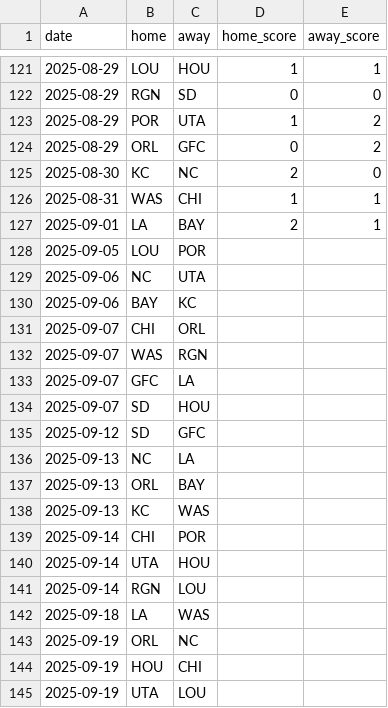
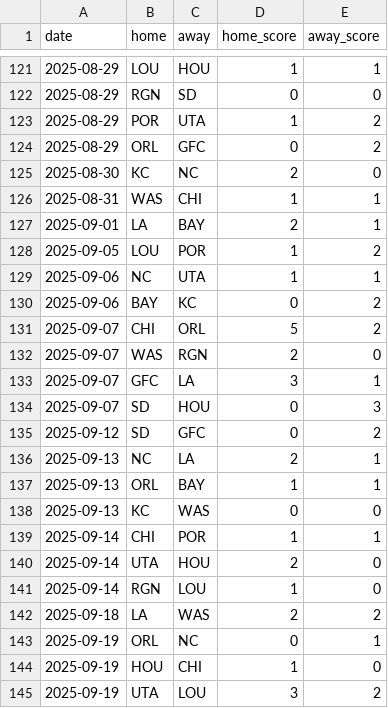
Before and after one commit to agale123/playoff-possibilities, a CSV file: web/2025.csv, drawn as a sheet; only a part is shown, gaps mark what is left out; the diff covers the shown part only.

Commit message:
More scores

```diff
--- a/web/2025.csv
+++ b/web/2025.csv
@@ -127,19 +127,19 @@ date,home,away,home_score,away_score
 2025-09-01,LA,BAY,2,1
-2025-09-05,LOU,POR,,
-2025-09-06,NC,UTA,,
-2025-09-06,BAY,KC,,
-2025-09-07,CHI,ORL,,
-2025-09-07,WAS,RGN,,
-2025-09-07,GFC,LA,,
-2025-09-07,SD,HOU,,
-2025-09-12,SD,GFC,,
-2025-09-13,NC,LA,,
-2025-09-13,ORL,BAY,,
-2025-09-13,KC,WAS,,
-2025-09-14,CHI,POR,,
-2025-09-14,UTA,HOU,,
-2025-09-14,RGN,LOU,,
-2025-09-18,LA,WAS,,
-2025-09-19,ORL,NC,,
-2025-09-19,HOU,CHI,,
-2025-09-19,UTA,LOU,,
+2025-09-05,LOU,POR,1,2
+2025-09-06,NC,UTA,1,1
+2025-09-06,BAY,KC,0,2
+2025-09-07,CHI,ORL,5,2
+2025-09-07,WAS,RGN,2,0
+2025-09-07,GFC,LA,3,1
+2025-09-07,SD,HOU,0,3
+2025-09-12,SD,GFC,0,2
+2025-09-13,NC,LA,2,1
+2025-09-13,ORL,BAY,1,1
+2025-09-13,KC,WAS,0,0
+2025-09-14,CHI,POR,1,1
+2025-09-14,UTA,HOU,2,0
+2025-09-14,RGN,LOU,1,0
+2025-09-18,LA,WAS,2,2
+2025-09-19,ORL,NC,0,1
+2025-09-19,HOU,CHI,1,0
+2025-09-19,UTA,LOU,3,2
```
Also changed, not shown: 2 added rows, 2 removed rows and 30 edited cells elsewhere in this file, 2 other files.
